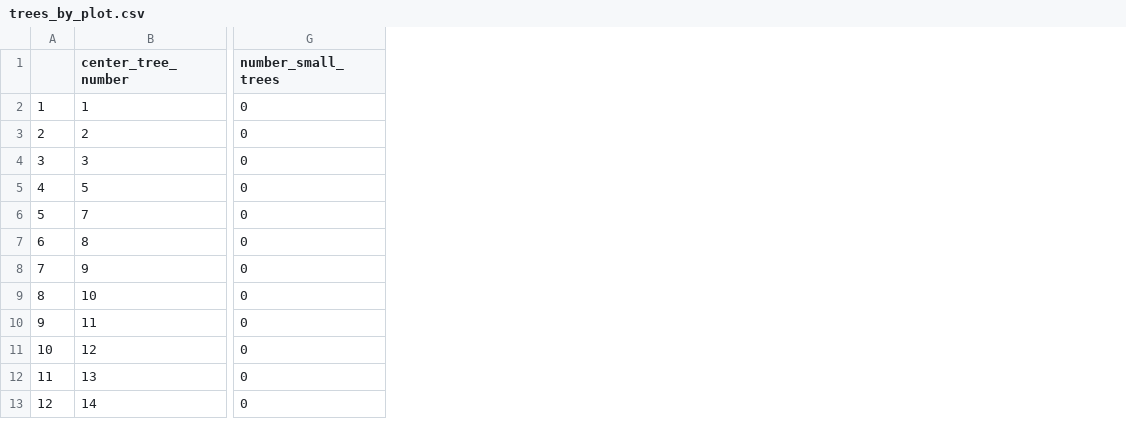
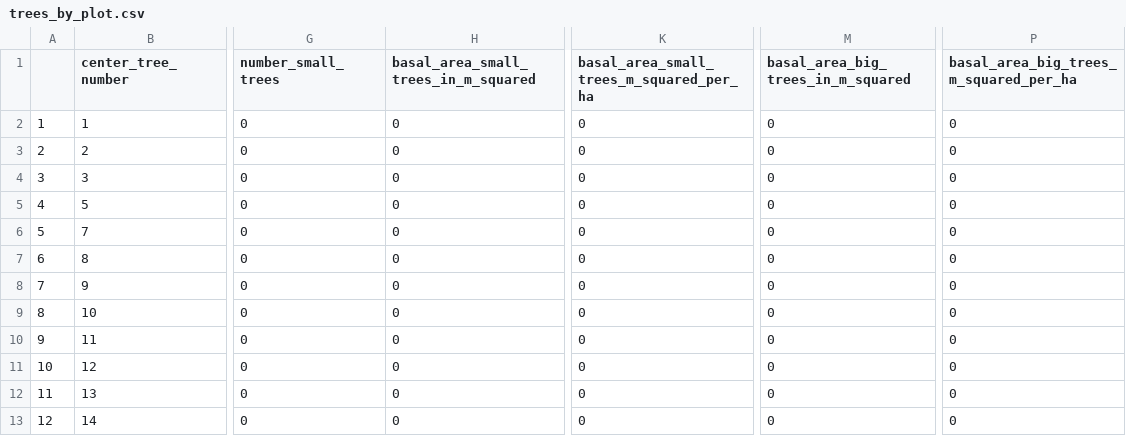
Before and after one commit to KPerryLab/EAB_Michigan_2024_2025, a CSV file: Cleaned_data/trees_by_plot.csv, drawn as a sheet; only a part is shown, gaps mark what is left out; the diff names each change by its address in the sheet, - before the commit and + after, or states it on an @@ line.

Commit message:
Added basal area calculations
I added a calculation of basal area for small trees and big trees.  I added a density per hectare calculation for saplings

```diff
--- a/Cleaned_data/trees_by_plot.csv
+++ b/Cleaned_data/trees_by_plot.csv
+column H, rows 1-13: basal_area_small_trees_in_m_squared | 0 | 0 | 0 | 0 | 0 | 0 | 0 | 0 | 0 | 0 | 0 | 0
+column K, rows 1-13: basal_area_small_trees_m_squared_per_ha | 0 | 0 | 0 | 0 | 0 | 0 | 0 | 0 | 0 | 0 | 0 | 0
+column M, rows 1-13: basal_area_big_trees_in_m_squared | 0 | 0 | 0 | 0 | 0 | 0 | 0 | 0 | 0 | 0 | 0 | 0
+column P, rows 1-13: basal_area_big_trees_m_squared_per_ha | 0 | 0 | 0 | 0 | 0 | 0 | 0 | 0 | 0 | 0 | 0 | 0
```
Also changed, not shown: Cleaned_data/saplings_by_transect.csv, Cleaned_data/trees_by_transect.csv, 1 other file.
